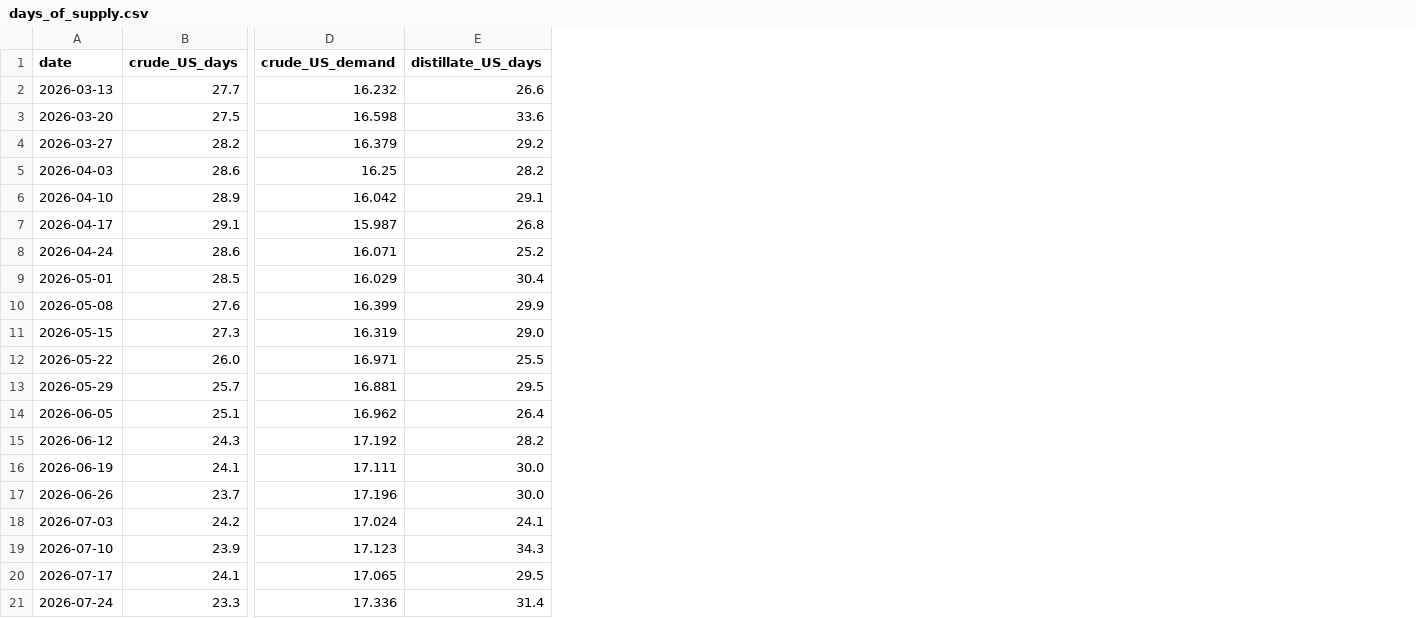
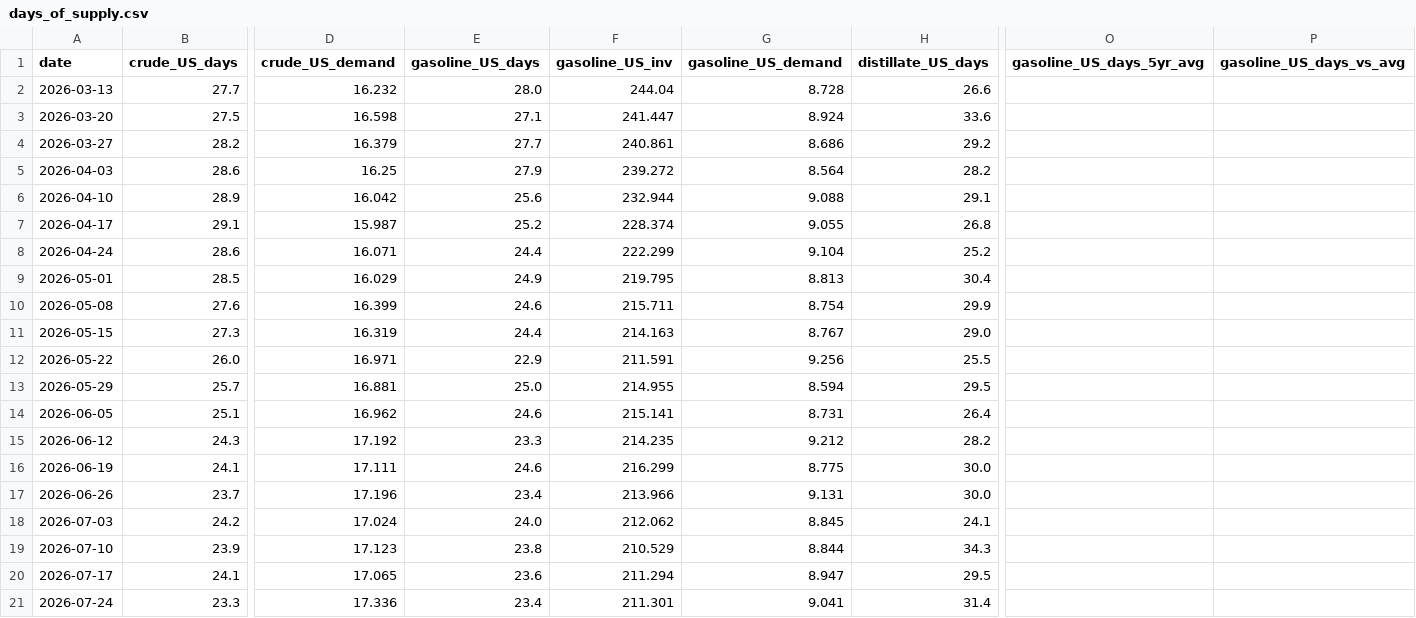
Before and after one commit to ela113arm-arch/macro-data-tracker, a CSV file: data/days_of_supply.csv, drawn as a sheet; only a part is shown, gaps mark what is left out; the diff names each change by its address in the sheet, - before the commit and + after, or states it on an @@ line.

```diff
--- a/data/days_of_supply.csv
+++ b/data/days_of_supply.csv
+column E (gasoline_US_days), rows 2-21: 28.0 | 27.1 | 27.7 | 27.9 | 25.6 | 25.2 | 24.4 | 24.9 | 24.6 | 24.4 | 22.9 | 25.0 | 24.6 | 23.3 | 24.6 | 23.4 | 24.0 | 23.8 | 23.6 | 23.4
+column F (gasoline_US_inv), rows 2-21: 244.04 | 241.447 | 240.861 | 239.272 | 232.944 | 228.374 | 222.299 | 219.795 | 215.711 | 214.163 | 211.591 | 214.955 | 215.141 | 214.235 | 216.299 | 213.966 | 212.062 | 210.529 | 211.294 | 211.301
+column G (gasoline_US_demand), rows 2-21: 8.728 | 8.924 | 8.686 | 8.564 | 9.088 | 9.055 | 9.104 | 8.813 | 8.754 | 8.767 | 9.256 | 8.594 | 8.731 | 9.212 | 8.775 | 9.131 | 8.845 | 8.844 | 8.947 | 9.041
+column O (gasoline_US_days_5yr_avg), empty
+column P (gasoline_US_days_vs_avg), empty
```
Also changed, not shown: data/cftc_positioning.csv, data/crack_spreads.csv, 15 other files.
